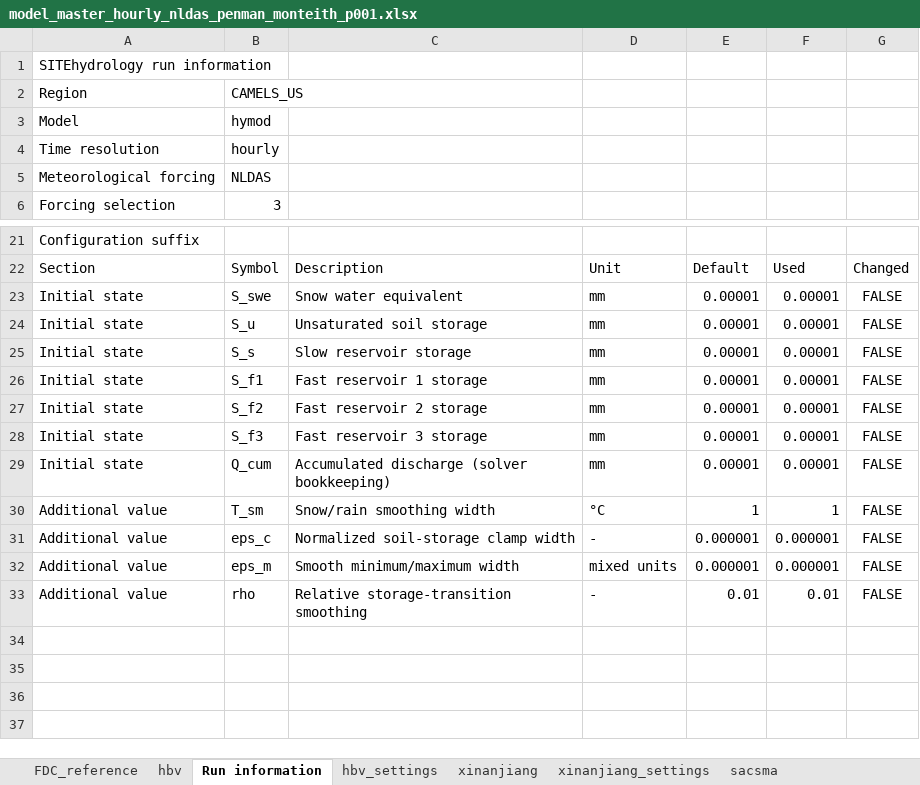
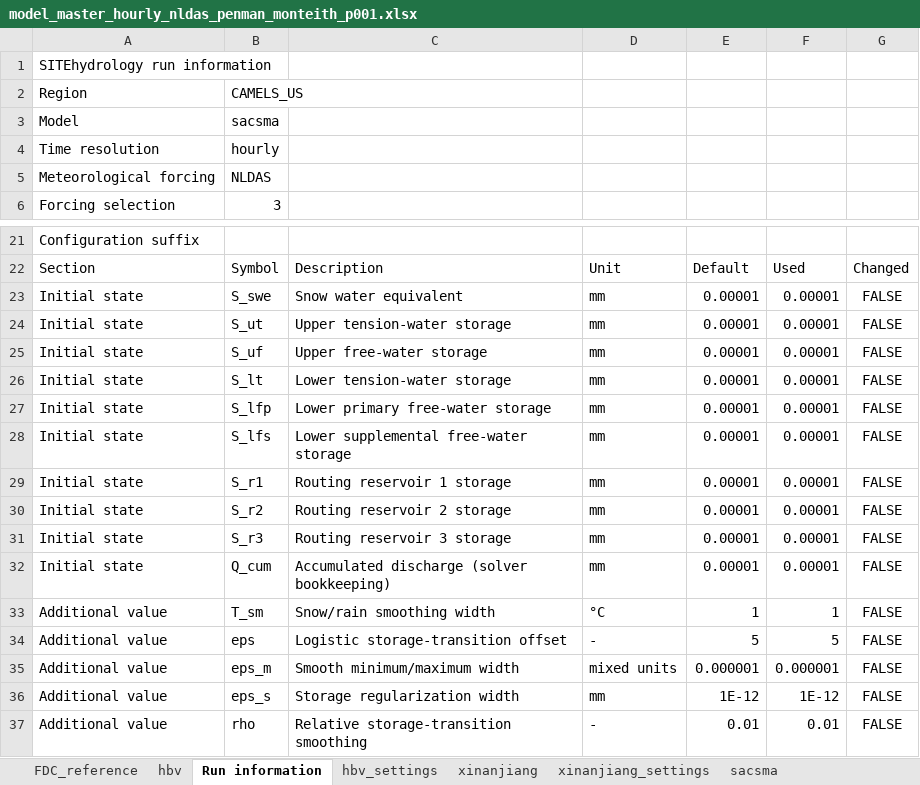
Before and after one commit to jaspervrugt/SITEhydrology, an Excel workbook: results/CAMELS_US/hourly/period_001/nldas_penman_monteith/model_master_hourly_nldas_penman_monteith_p001.xlsx, sheet Run information, drawn as a sheet; only a part is shown, gaps mark what is left out; values as stored, in another font and other column widths than the file's, no borders; addresses are those after the commit; the diff names each change by its address in the sheet, - before the commit and + after, or states it on an @@ line.

```diff
--- a/results/CAMELS_US/hourly/period_001/nldas_penman_monteith/model_master_hourly_nldas_penman_monteith_p001.xlsx (sheet Run information)
+++ b/results/CAMELS_US/hourly/period_001/nldas_penman_monteith/model_master_hourly_nldas_penman_monteith_p001.xlsx (sheet Run information)
-B3: hymod
+B3: sacsma
-B24: S_u
+B24: S_ut
-C24: Unsaturated soil storage
+C24: Upper tension-water storage
+row 25: Initial state | S_uf | Upper free-water storage | mm | 0.00001 | 0.00001 | FALSE
+row 26: Initial state | S_lt | Lower tension-water storage | mm | 0.00001 | 0.00001 | FALSE
+row 27: Initial state | S_lfp | Lower primary free-water storage | mm | 0.00001 | 0.00001 | FALSE
-B28: S_s
+B28: S_lfs
-C28: Slow reservoir storage
+C28: Lower supplemental free-water storage
-B29: S_f1
+B29: S_r1
-C29: Fast reservoir 1 storage
+C29: Routing reservoir 1 storage
-B30: S_f2
+B30: S_r2
-C30: Fast reservoir 2 storage
+C30: Routing reservoir 2 storage
-B31: S_f3
+B31: S_r3
-C31: Fast reservoir 3 storage
+C31: Routing reservoir 3 storage
-B34: eps_c
+B34: eps
-C34: Normalized soil-storage clamp width
+C34: Logistic storage-transition offset
-E34: 0.000001
+E34: 5
-F34: 0.000001
+F34: 5
+row 36: Additional value | eps_s | Storage regularization width | mm | 1E-12 | 1E-12 | FALSE
```
Also changed, not shown: sheet sacsma, 3 other files.
